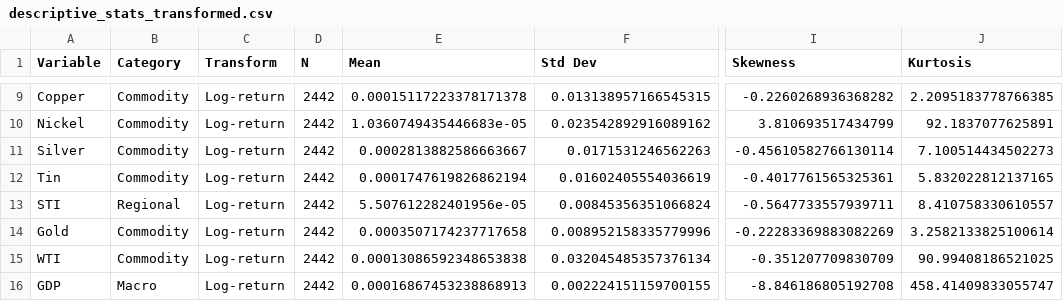
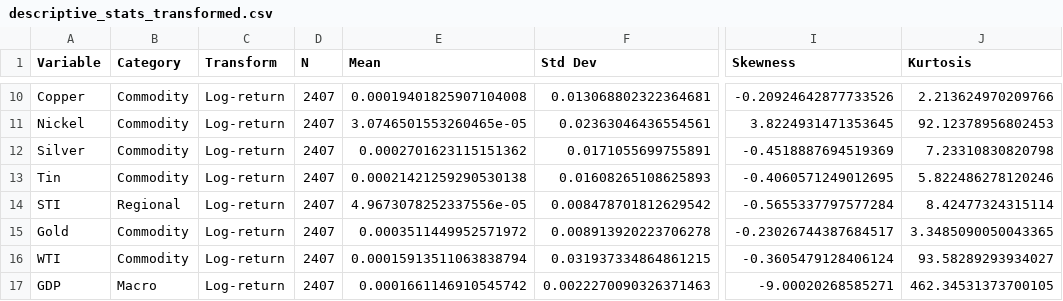
Before and after one commit to ravsssh/tesis-hakam, a CSV file: modelling/descriptive_stats_transformed.csv, drawn as a sheet; only a part is shown, gaps mark what is left out; addresses are those after the commit; the diff covers the shown part only; the diff names each change by its address in the sheet, - before the commit and + after, or states it on an @@ line.

```diff
--- a/modelling/descriptive_stats_transformed.csv
+++ b/modelling/descriptive_stats_transformed.csv
-D10:D17 (N): 2442
+D10:D17 (N): 2407
-E10 (Mean): 0.00015117223378171378
+E10 (Mean): 0.00019401825907104008
-F10 (Std Dev): 0.013138957166545315
+F10 (Std Dev): 0.013068802322364681
-I10 (Skewness): -0.2260268936368282
+I10 (Skewness): -0.20924642877733526
-J10 (Kurtosis): 2.2095183778766385
+J10 (Kurtosis): 2.213624970209766
-E11 (Mean): 1.0360749435446683e-05
+E11 (Mean): 3.0746501553260465e-05
-F11 (Std Dev): 0.023542892916089162
+F11 (Std Dev): 0.02363046436554561
-I11 (Skewness): 3.810693517434799
+I11 (Skewness): 3.8224931471353645
-J11 (Kurtosis): 92.1837077625891
+J11 (Kurtosis): 92.12378956802453
-E12 (Mean): 0.0002813882586663667
+E12 (Mean): 0.0002701623115151362
-F12 (Std Dev): 0.0171531246562263
+F12 (Std Dev): 0.0171055699755891
-I12 (Skewness): -0.45610582766130114
+I12 (Skewness): -0.4518887694519369
-J12 (Kurtosis): 7.100514434502273
+J12 (Kurtosis): 7.23310830820798
-E13 (Mean): 0.0001747619826862194
+E13 (Mean): 0.00021421259290530138
-F13 (Std Dev): 0.01602405554036619
+F13 (Std Dev): 0.01608265108625893
-I13 (Skewness): -0.4017761565325361
+I13 (Skewness): -0.4060571249012695
-J13 (Kurtosis): 5.832022812137165
+J13 (Kurtosis): 5.822486278120246
-E14 (Mean): 5.507612282401956e-05
+E14 (Mean): 4.9673078252337556e-05
-F14 (Std Dev): 0.00845356351066824
+F14 (Std Dev): 0.008478701812629542
-I14 (Skewness): -0.5647733557939711
+I14 (Skewness): -0.5655337797577284
-J14 (Kurtosis): 8.410758330610557
+J14 (Kurtosis): 8.42477324315114
-E15 (Mean): 0.0003507174237717658
+E15 (Mean): 0.0003511449952571972
-F15 (Std Dev): 0.008952158335779996
+F15 (Std Dev): 0.008913920223706278
-I15 (Skewness): -0.22283369883082269
+I15 (Skewness): -0.23026744387684517
-J15 (Kurtosis): 3.2582133825100614
+J15 (Kurtosis): 3.3485090050043365
-E16 (Mean): 0.00013086592348653838
+E16 (Mean): 0.00015913511063838794
-F16 (Std Dev): 0.032045485357376134
+F16 (Std Dev): 0.031937334864861215
-I16 (Skewness): -0.351207709830709
+I16 (Skewness): -0.3605479128406124
-J16 (Kurtosis): 90.99408186521025
+J16 (Kurtosis): 93.58289293934027
-E17 (Mean): 0.00016867453238868913
+E17 (Mean): 0.0001661146910545742
-F17 (Std Dev): 0.002224151159700155
+F17 (Std Dev): 0.0022270090326371463
-I17 (Skewness): -8.846186805192708
+I17 (Skewness): -9.00020268585271
-J17 (Kurtosis): 458.41409833055747
+J17 (Kurtosis): 462.34531373700105
```
Also changed, not shown: 1 added row and 35 edited cells elsewhere in this file.
